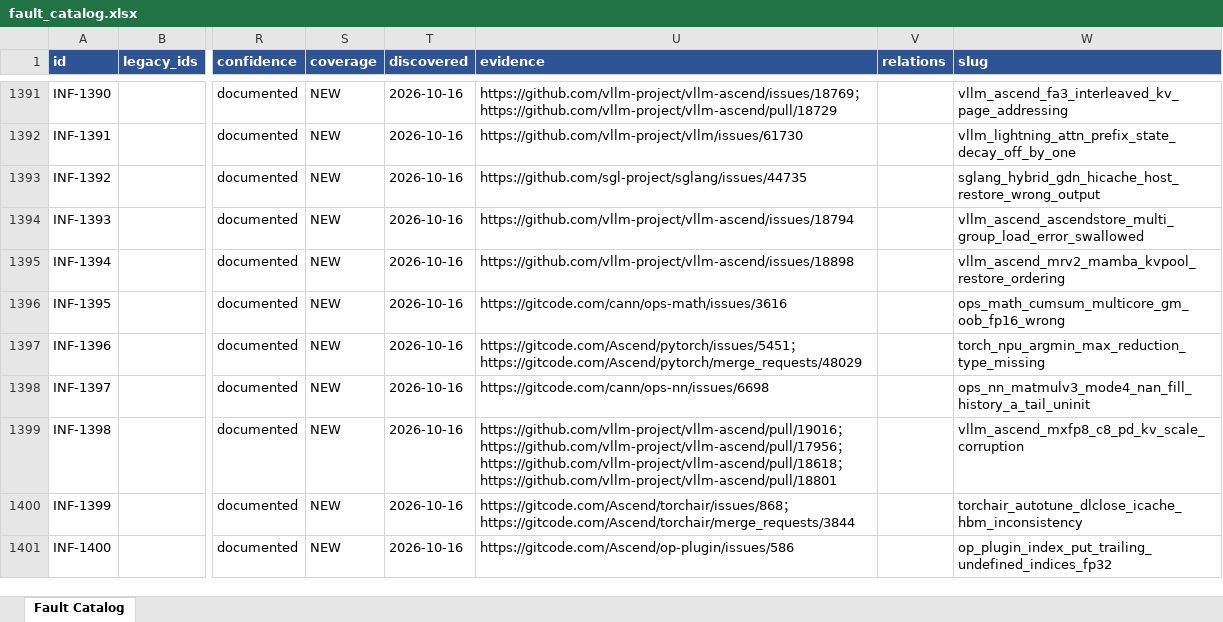
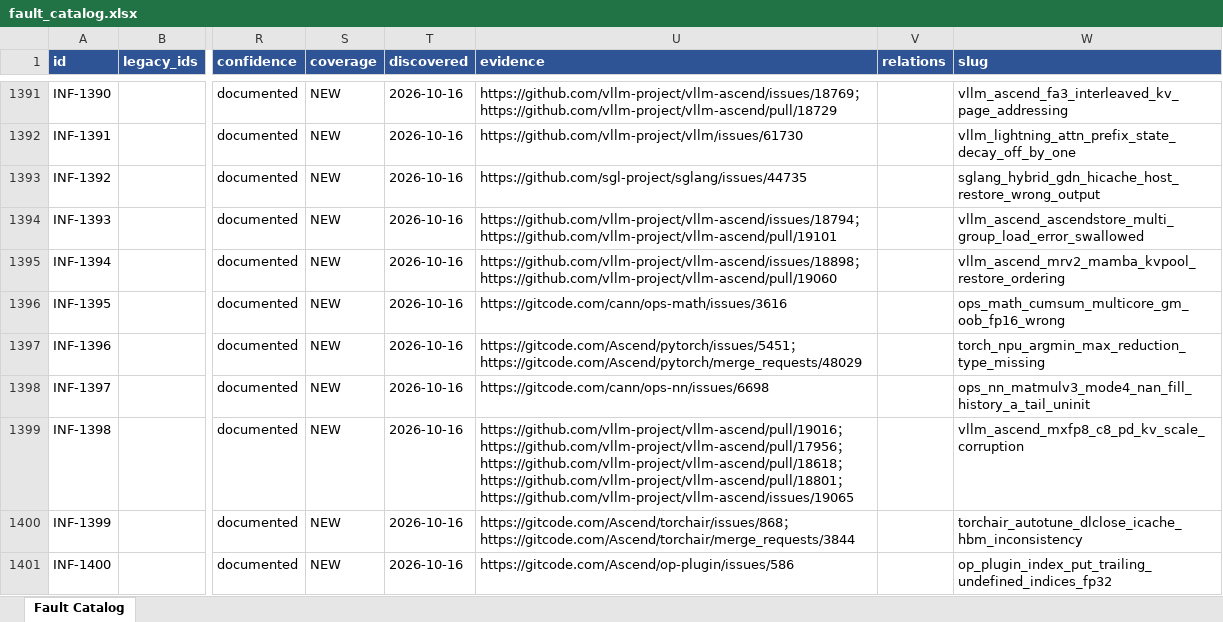
Before and after one commit to RinshannKaihou/inference_error_review, an Excel workbook: views/fault_catalog.xlsx, sheet Fault Catalog, drawn as a sheet; only a part is shown, gaps mark what is left out; values as stored, in another font and other column widths than the file's, no borders; the diff covers the shown part only; the diff names each change by its address in the sheet, - before the commit and + after, or states it on an @@ line.

```diff
--- a/views/fault_catalog.xlsx (sheet Fault Catalog)
+++ b/views/fault_catalog.xlsx (sheet Fault Catalog)
-U1394 (evidence): https://github.com/vllm-project/vllm-ascend/issues/18794
+U1394 (evidence): https://github.com/vllm-project/vllm-ascend/issues/18794；https://github.com/vllm-project/vllm-ascend/pull/19101
-U1395 (evidence): https://github.com/vllm-project/vllm-ascend/issues/18898
+U1395 (evidence): https://github.com/vllm-project/vllm-ascend/issues/18898；https://github.com/vllm-project/vllm-ascend/pull/19060
-U1399 (evidence): …；https://github.com/vllm-project/vllm-ascend/pull/18801
+U1399 (evidence): …；https://github.com/vllm-project/vllm-ascend/pull/18801；https://github.com/vllm-project/vllm-ascend/issues/19065
```
Also changed, not shown: 26 added rows elsewhere in this sheet, 42 other files.
